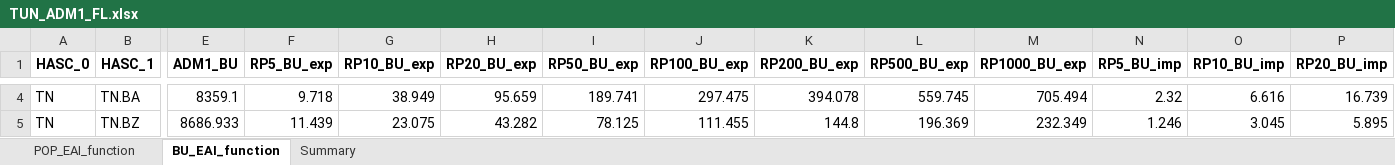
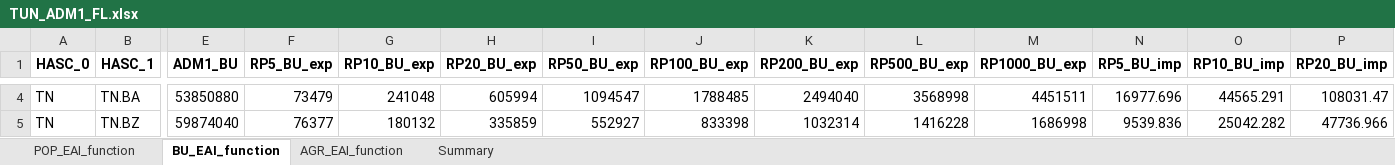
Before and after one commit to matamadio/CCDR-geoboard, an Excel workbook: data/TUN_ADM1_FL.xlsx, sheet BU_EAI_function, drawn as a sheet; only a part is shown, gaps mark what is left out; values as stored, in another font and other column widths than the file's, no borders; the diff covers the shown part only; the diff names each change by its address in the sheet, - before the commit and + after, or states it on an @@ line.

```diff
--- a/data/TUN_ADM1_FL.xlsx (sheet BU_EAI_function)
+++ b/data/TUN_ADM1_FL.xlsx (sheet BU_EAI_function)
+sheet tab: AGR_EAI_function
-E4 (ADM1_BU): 8359.1
+E4 (ADM1_BU): 53850880
-F4 (RP5_BU_exp): 9.718
+F4 (RP5_BU_exp): 73479
-G4 (RP10_BU_exp): 38.949
+G4 (RP10_BU_exp): 241048
-H4 (RP20_BU_exp): 95.659
+H4 (RP20_BU_exp): 605994
-I4 (RP50_BU_exp): 189.741
+I4 (RP50_BU_exp): 1094547
-J4 (RP100_BU_exp): 297.475
+J4 (RP100_BU_exp): 1788485
-K4 (RP200_BU_exp): 394.078
+K4 (RP200_BU_exp): 2494040
-L4 (RP500_BU_exp): 559.745
+L4 (RP500_BU_exp): 3568998
-M4 (RP1000_BU_exp): 705.494
+M4 (RP1000_BU_exp): 4451511
-N4 (RP5_BU_imp): 2.32
+N4 (RP5_BU_imp): 16977.696
-O4 (RP10_BU_imp): 6.616
+O4 (RP10_BU_imp): 44565.291
-P4 (RP20_BU_imp): 16.739
+P4 (RP20_BU_imp): 108031.47
-E5 (ADM1_BU): 8686.933
+E5 (ADM1_BU): 59874040
-F5 (RP5_BU_exp): 11.439
+F5 (RP5_BU_exp): 76377
-G5 (RP10_BU_exp): 23.075
+G5 (RP10_BU_exp): 180132
-H5 (RP20_BU_exp): 43.282
+H5 (RP20_BU_exp): 335859
-I5 (RP50_BU_exp): 78.125
+I5 (RP50_BU_exp): 552927
-J5 (RP100_BU_exp): 111.455
+J5 (RP100_BU_exp): 833398
-K5 (RP200_BU_exp): 144.8
+K5 (RP200_BU_exp): 1032314
-L5 (RP500_BU_exp): 196.369
+L5 (RP500_BU_exp): 1416228
-M5 (RP1000_BU_exp): 232.349
+M5 (RP1000_BU_exp): 1686998
-N5 (RP5_BU_imp): 1.246
+N5 (RP5_BU_imp): 9539.836
-O5 (RP10_BU_imp): 3.045
+O5 (RP10_BU_imp): 25042.282
-P5 (RP20_BU_imp): 5.895
+P5 (RP20_BU_imp): 47736.966
```
Also changed, not shown: 497 edited cells elsewhere in this sheet, sheet POP_EAI_function, sheet Summary, data/TUN_ADM2_FL.xlsx, 2 other files.
